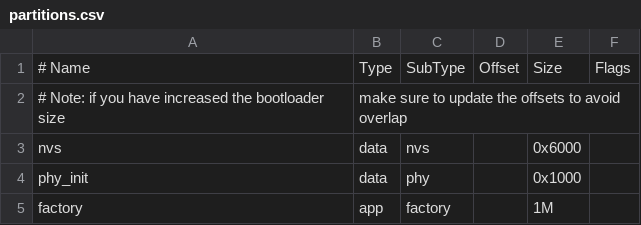
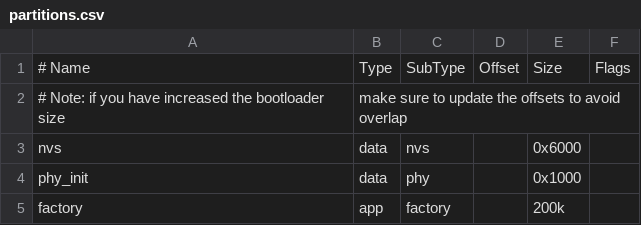
Before and after one commit to 0x53A/EwtP-SoSe25-TicTacToe, a CSV file: firmware/demo_usb_keyboard/partitions.csv, drawn as a sheet.

```diff
--- a/firmware/demo_usb_keyboard/partitions.csv
+++ b/firmware/demo_usb_keyboard/partitions.csv
@@ -4,2 +4,2 @@ nvs,      data, nvs,     ,        0x6000,
 phy_init, data, phy,     ,        0x1000,
-factory,  app,  factory, ,        1M,
+factory,  app,  factory, ,        200k,
```
Also changed, not shown: 5 other files.
